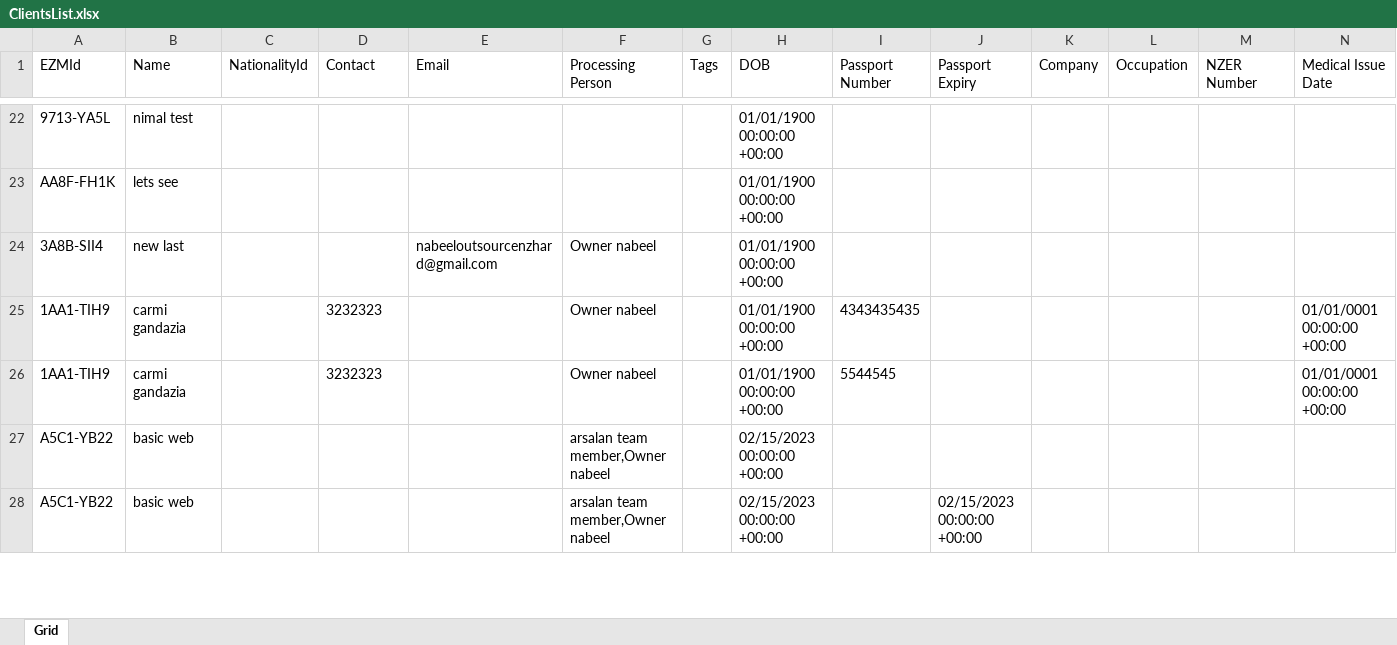
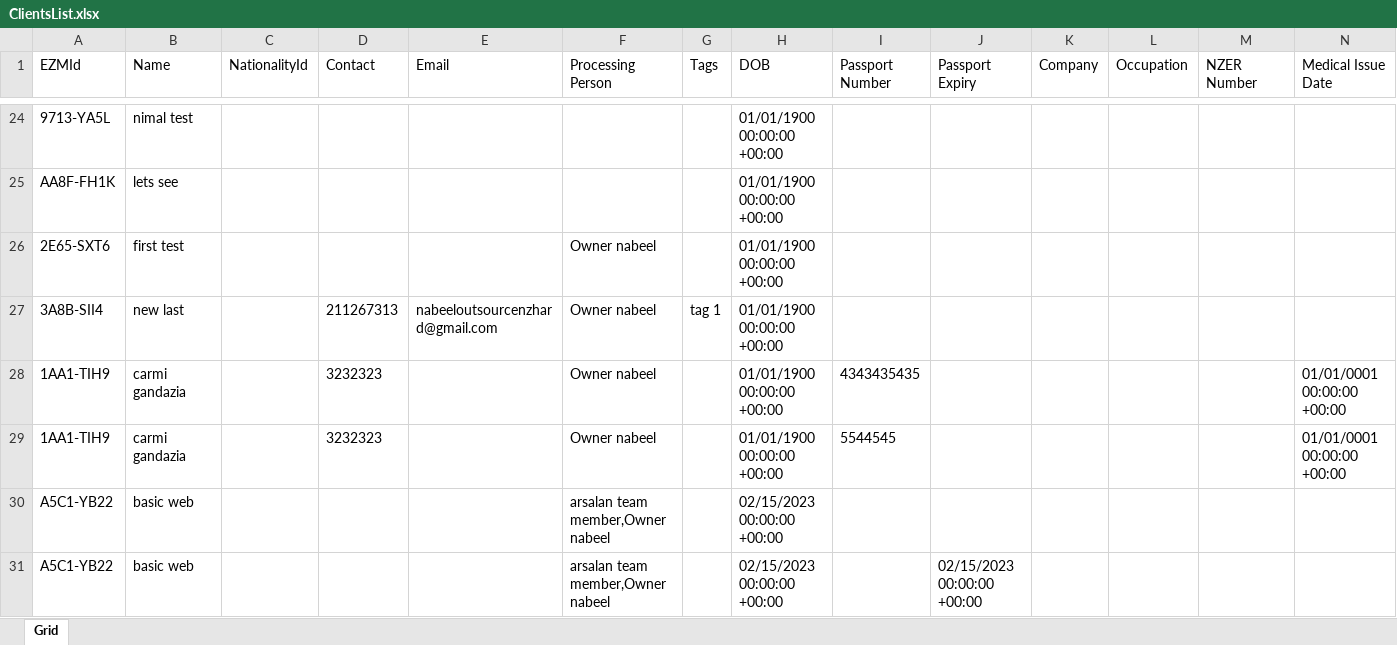
Before and after one commit to nabeelahmed772/Ezymigrate, an Excel workbook: cypress/downloads/ClientsList.xlsx, sheet Grid, drawn as a sheet; only a part is shown, gaps mark what is left out; values as stored, in another font and other column widths than the file's, no borders; table styles not drawn; addresses are those after the commit; rows hold the shown columns only; the diff covers the shown part only; the diff names each change by its address in the sheet, - before the commit and + after, or states it on an @@ line.

```diff
--- a/cypress/downloads/ClientsList.xlsx (sheet Grid)
+++ b/cypress/downloads/ClientsList.xlsx (sheet Grid)
+row 26: 2E65-SXT6 | first test |  |  |  | Owner nabeel |  | 01/01/1900 00:00:00 +00:00
-D27 (Contact): (empty)
+D27 (Contact): 211267313
-G27 (Tags): (empty)
+G27 (Tags): tag 1
```
Also changed, not shown: 5 added rows, 2 removed rows and 1 edited cell elsewhere in this sheet, cypress/downloads/Client_Employer_Report.xlsx, cypress/downloads/Client_Summary.xlsx, 23 other files.
